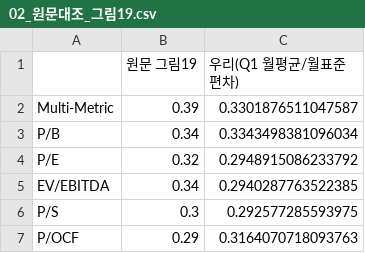
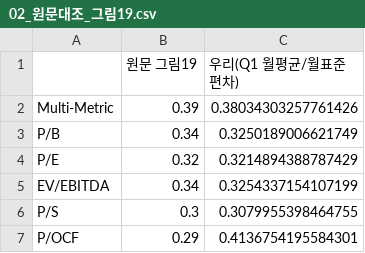
Before and after one commit to Rowoon-Lee5/assignment02-magicformula-backtest, a CSV file: 결과_월수익률/02_원문대조_그림19.csv, drawn as a sheet.

```diff
--- a/결과_월수익률/02_원문대조_그림19.csv
+++ b/결과_월수익률/02_원문대조_그림19.csv
@@ -1,7 +1,7 @@
 ,원문 그림19,우리(Q1 월평균/월표준편차)
-Multi-Metric,0.39,0.3301876511047587
-P/B,0.34,0.3343498381096034
-P/E,0.32,0.2948915086233792
-EV/EBITDA,0.34,0.2940287763522385
-P/S,0.3,0.292577285593975
-P/OCF,0.29,0.3164070718093763
+Multi-Metric,0.39,0.38034303257761426
+P/B,0.34,0.3250189006621749
+P/E,0.32,0.3214894388787429
+EV/EBITDA,0.34,0.3254337154107199
+P/S,0.3,0.3079955398464755
+P/OCF,0.29,0.4136754195584301
```
Also changed, not shown: 4 other files.
